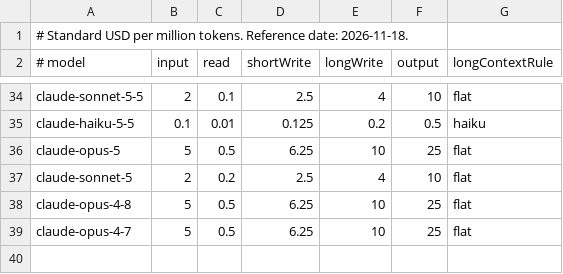
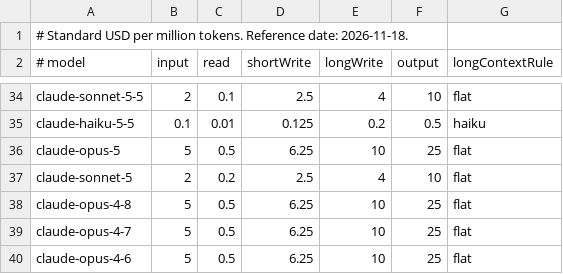
Before and after one commit to jad-eljerdy/slopwatch, a TSV file: Sources/Slopwatch/Resources/rates.tsv, drawn as a sheet; only a part is shown, gaps mark what is left out; the diff names each change by its address in the sheet, - before the commit and + after, or states it on an @@ line.

Commit message:
Price Claude opus-4-6 token usage

```diff
--- a/Sources/Slopwatch/Resources/rates.tsv
+++ b/Sources/Slopwatch/Resources/rates.tsv
+row 40: claude-opus-4-6 | 5 | 0.5 | 6.25 | 10 | 25 | flat
```
